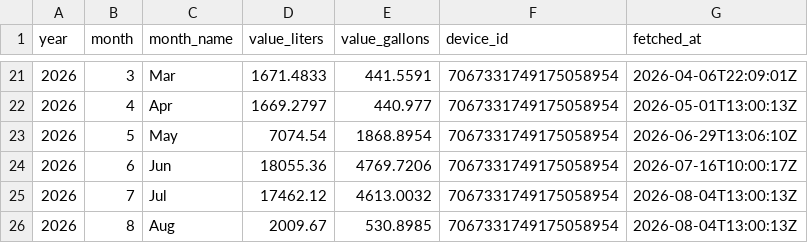
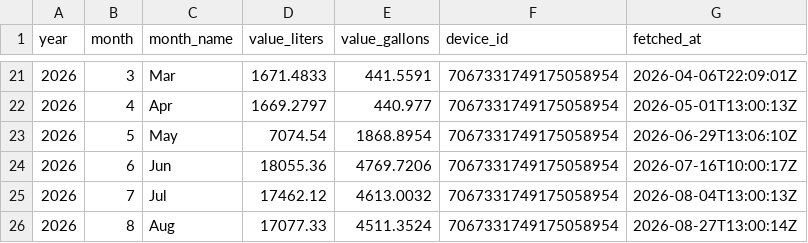
Before and after one commit to sugarsmax/water-flume, a CSV file: water_usage_monthly.csv, drawn as a sheet; only a part is shown, gaps mark what is left out.

```diff
--- a/water_usage_monthly.csv
+++ b/water_usage_monthly.csv
@@ -25,2 +25,2 @@ year,month,month_name,value_liters,value_gallons,device_id,fetched_at
 2026,7,Jul,17462.12,4613.0032,7067331749175058954,2026-08-04T13:00:13Z
-2026,8,Aug,2009.67,530.8985,7067331749175058954,2026-08-04T13:00:13Z
+2026,8,Aug,17077.33,4511.3524,7067331749175058954,2026-08-27T13:00:14Z
```
Also changed, not shown: water_usage.csv, 1 other file.
